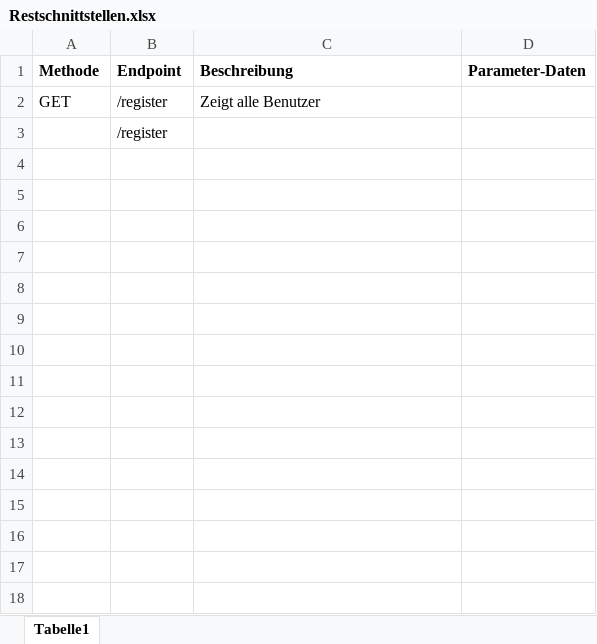
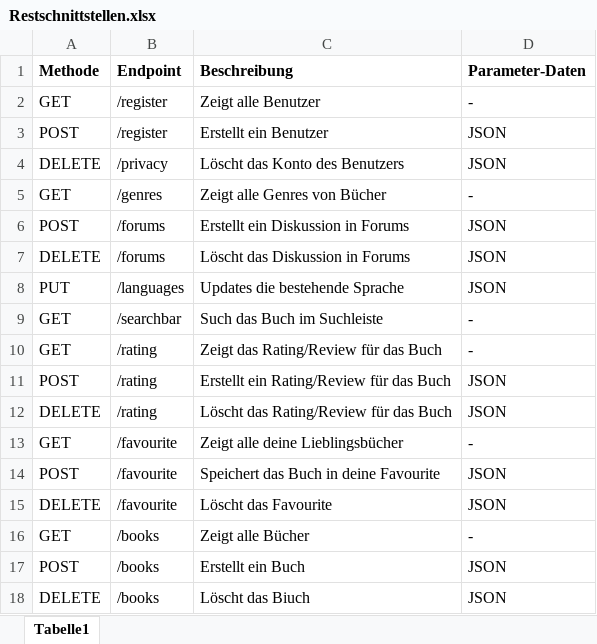
Before and after one commit to EthanUltra/LB-Projekt-M294-295_Ethan-Shrestha, an Excel workbook: Restschnittstellen.xlsx, sheet Tabelle1, drawn as a sheet; values as stored, in another font and other column widths than the file's, no borders; removed rows and columns are numbered as before the commit, all else as after; the diff names each change by its address in the sheet, - before the commit and + after, or states it on an @@ line.

```diff
--- a/Restschnittstellen.xlsx (sheet Tabelle1)
+++ b/Restschnittstellen.xlsx (sheet Tabelle1)
-D2 (Parameter-Daten): (empty)
+D2 (Parameter-Daten): -
-row 3:  | /register
+row 3: POST | /register | Erstellt ein Benutzer | JSON
+row 4: DELETE | /privacy | Löscht das Konto des Benutzers | JSON
+row 5: GET | /genres | Zeigt alle Genres von Bücher | -
+row 6: POST | /forums | Erstellt ein Diskussion in Forums | JSON
+row 7: DELETE | /forums | Löscht das Diskussion in Forums | JSON
+row 8: PUT | /languages | Updates die bestehende Sprache | JSON
+row 9: GET | /searchbar | Such das Buch im Suchleiste | -
+row 10: GET | /rating | Zeigt das Rating/Review für das Buch | -
+row 11: POST | /rating | Erstellt ein Rating/Review für das Buch | JSON
+row 12: DELETE | /rating | Löscht das Rating/Review für das Buch | JSON
+row 13: GET | /favourite | Zeigt alle deine Lieblingsbücher | -
+row 14: POST | /favourite | Speichert das Buch in deine Favourite | JSON
+row 15: DELETE | /favourite | Löscht das Favourite | JSON
+row 16: GET | /books | Zeigt alle Bücher | -
+row 17: POST | /books | Erstellt ein Buch | JSON
+row 18: DELETE | /books | Löscht das Biuch | JSON
```
Also changed, not shown: 6 other files.
